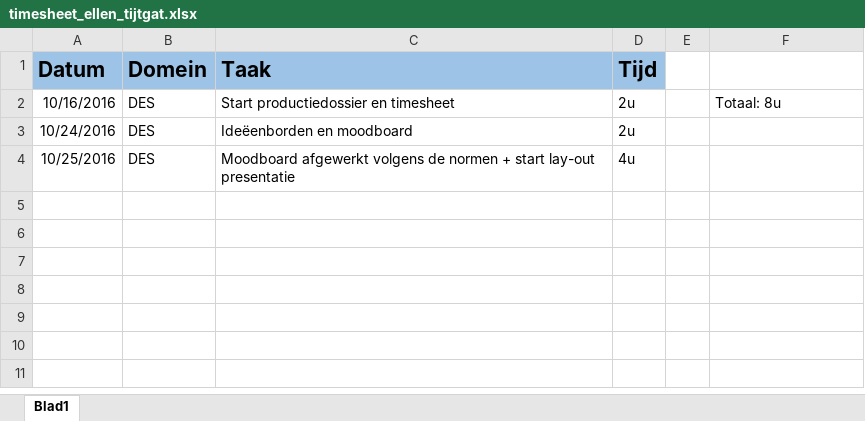
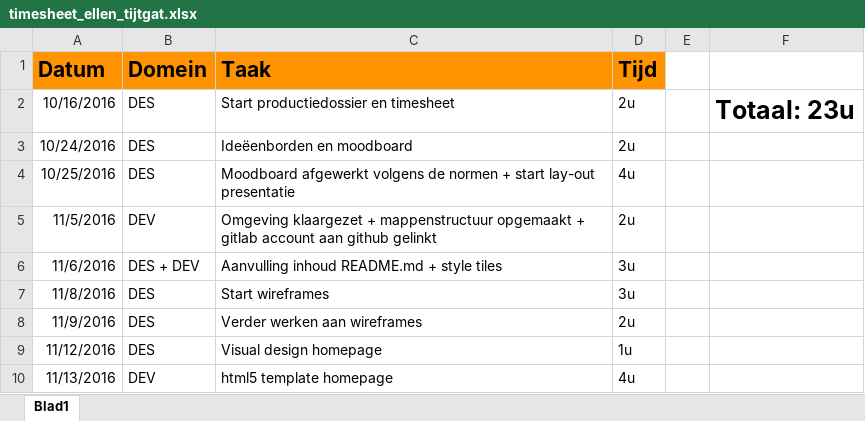
Before and after one commit to elletijt/cmp3_1617, an Excel workbook: docs/timesheet_ellen_tijtgat.xlsx, sheet Blad1, drawn as a sheet; values as stored, in another font and other column widths than the file's, no borders; the diff names each change by its address in the sheet, - before the commit and + after, or states it on an @@ line.

```diff
--- a/docs/timesheet_ellen_tijtgat.xlsx (sheet Blad1)
+++ b/docs/timesheet_ellen_tijtgat.xlsx (sheet Blad1)
-A1:D1 fill: #9DC3E6
+A1:D1 fill: #FF9300
-F2: Totaal: 8u
+F2: Totaal: 23u
-F2 bold: off
+F2 bold: on, text size: larger
+row 5: 11/5/2016 | DEV | Omgeving klaargezet + mappenstructuur opgemaakt + gitlab account aan github gelinkt | 2u
+row 6: 11/6/2016 | DES + DEV | Aanvulling inhoud README.md + style tiles | 3u
+row 7: 11/8/2016 | DES | Start wireframes | 3u
+row 8: 11/9/2016 | DES | Verder werken aan wireframes | 2u
+row 9: 11/12/2016 | DES | Visual design homepage | 1u
+row 10: 11/13/2016 | DEV | html5 template homepage | 4u
```
Also changed, not shown: 1 other file.
